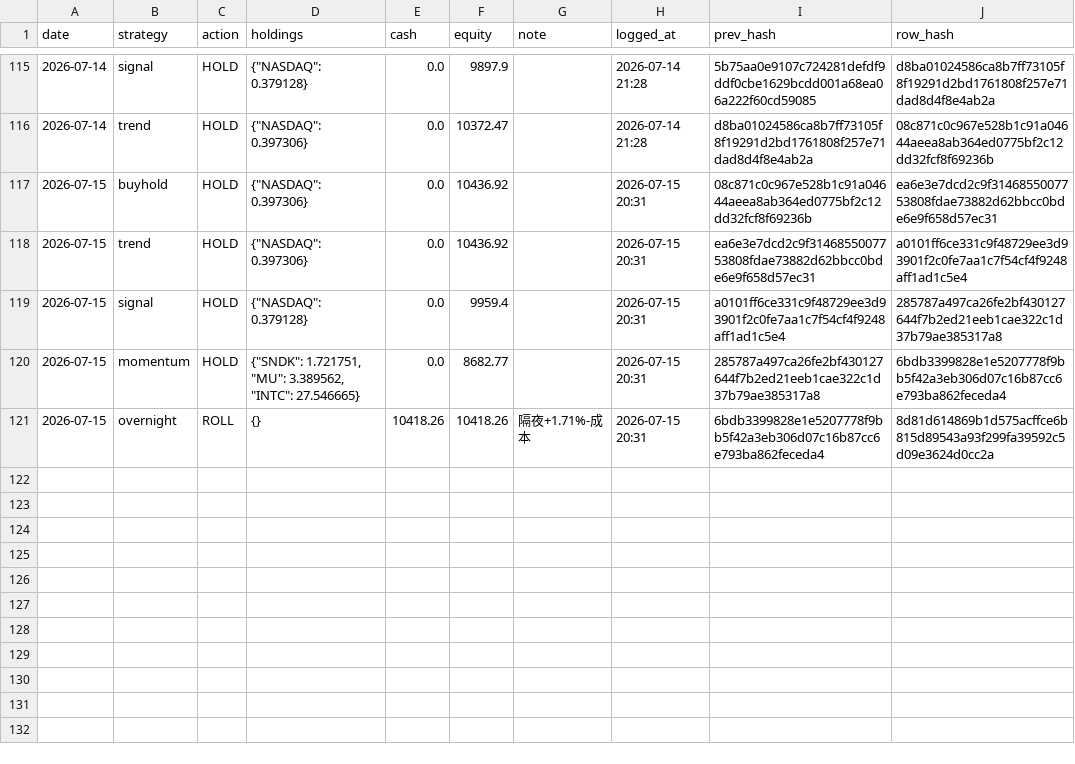
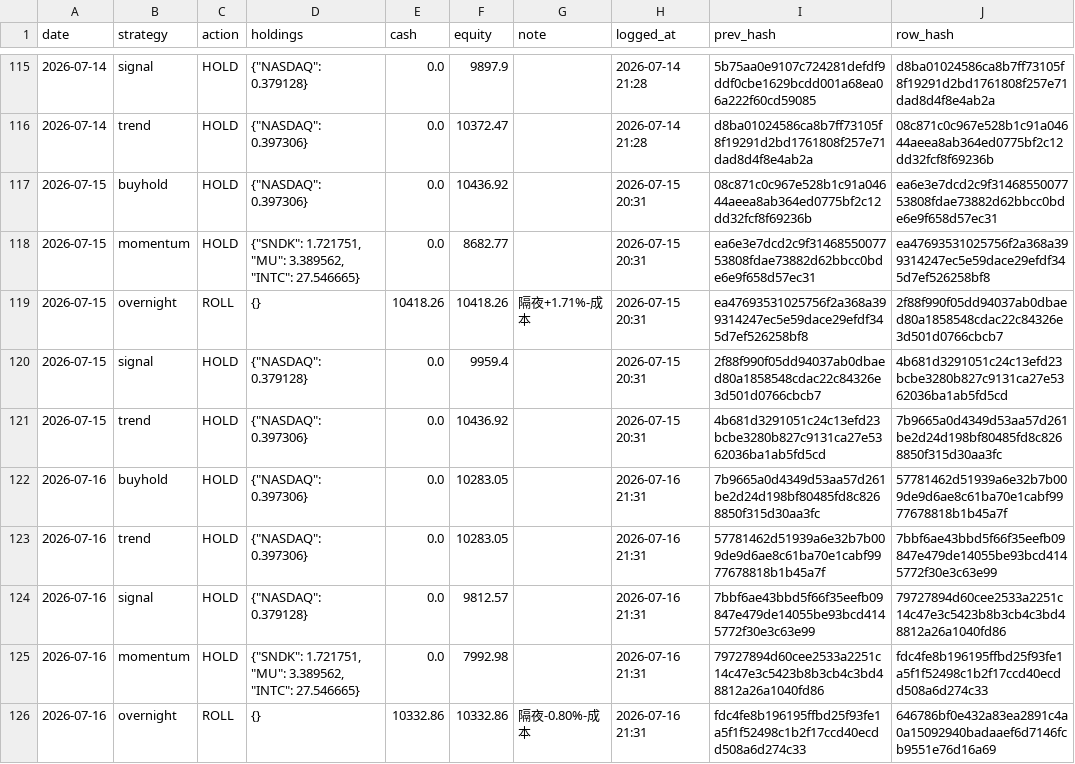
Before and after one commit to Vambrocop/valpha-lab, a CSV file: market-analysis/data/processed/paper_ledger.csv, drawn as a sheet; only a part is shown, gaps mark what is left out.

```diff
--- a/market-analysis/data/processed/paper_ledger.csv
+++ b/market-analysis/data/processed/paper_ledger.csv
@@ -117,5 +117,10 @@ date,strategy,action,holdings,cash,equity,note,logged_at,prev_hash,row_hash
 2026-07-15,buyhold,HOLD,"{""NASDAQ"": 0.397306}",0.0,10436.92,,2026-07-15 20:31,08c871c0c967e528b1c91a04644aeea8ab364ed0775bf2c12dd32fcf8f69236b,ea6e3e7dcd2c9f3146855007753808fdae73882d62bbcc0bde6e9f658d57ec31
-2026-07-15,trend,HOLD,"{""NASDAQ"": 0.397306}",0.0,10436.92,,2026-07-15 20:31,ea6e3e7dcd2c9f3146855007753808fdae73882d62bbcc0bde6e9f658d57ec31,a0101ff6ce331c9f48729ee3d93901f2c0fe7aa1c7f54cf4f9248aff1ad1c5e4
-2026-07-15,signal,HOLD,"{""NASDAQ"": 0.379128}",0.0,9959.4,,2026-07-15 20:31,a0101ff6ce331c9f48729ee3d93901f2c0fe7aa1c7f54cf4f9248aff1ad1c5e4,285787a497ca26fe2bf430127644f7b2ed21eeb1cae322c1d37b79ae385317a8
-2026-07-15,momentum,HOLD,"{""SNDK"": 1.721751, ""MU"": 3.389562, ""INTC"": 27.546665}",0.0,8682.77,,2026-07-15 20:31,285787a497ca26fe2bf430127644f7b2ed21eeb1cae322c1d37b79ae385317a8,6bdb3399828e1e5207778f9bb5f42a3eb306d07c16b87cc6e793ba862feceda4
-2026-07-15,overnight,ROLL,{},10418.26,10418.26,隔夜+1.71%-成本,2026-07-15 20:31,6bdb3399828e1e5207778f9bb5f42a3eb306d07c16b87cc6e793ba862feceda4,8d81d614869b1d575acffce6b815d89543a93f299fa39592c5d09e3624d0cc2a
+2026-07-15,momentum,HOLD,"{""SNDK"": 1.721751, ""MU"": 3.389562, ""INTC"": 27.546665}",0.0,8682.77,,2026-07-15 20:31,ea6e3e7dcd2c9f3146855007753808fdae73882d62bbcc0bde6e9f658d57ec31,ea47693531025756f2a368a399314247ec5e59dace29efdf345d7ef526258bf8
+2026-07-15,overnight,ROLL,{},10418.26,10418.26,隔夜+1.71%-成本,2026-07-15 20:31,ea47693531025756f2a368a399314247ec5e59dace29efdf345d7ef526258bf8,2f88f990f05dd94037ab0dbaed80a1858548cdac22c84326e3d501d0766cbcb7
+2026-07-15,signal,HOLD,"{""NASDAQ"": 0.379128}",0.0,9959.4,,2026-07-15 20:31,2f88f990f05dd94037ab0dbaed80a1858548cdac22c84326e3d501d0766cbcb7,4b681d3291051c24c13efd23bcbe3280b827c9131ca27e5362036ba1ab5fd5cd
+2026-07-15,trend,HOLD,"{""NASDAQ"": 0.397306}",0.0,10436.92,,2026-07-15 20:31,4b681d3291051c24c13efd23bcbe3280b827c9131ca27e5362036ba1ab5fd5cd,7b9665a0d4349d53aa57d261be2d24d198bf80485fd8c8268850f315d30aa3fc
+2026-07-16,buyhold,HOLD,"{""NASDAQ"": 0.397306}",0.0,10283.05,,2026-07-16 21:31,7b9665a0d4349d53aa57d261be2d24d198bf80485fd8c8268850f315d30aa3fc,57781462d51939a6e32b7b009de9d6ae8c61ba70e1cabf9977678818b1b45a7f
+2026-07-16,trend,HOLD,"{""NASDAQ"": 0.397306}",0.0,10283.05,,2026-07-16 21:31,57781462d51939a6e32b7b009de9d6ae8c61ba70e1cabf9977678818b1b45a7f,7bbf6ae43bbd5f66f35eefb09847e479de14055be93bcd4145772f30e3c63e99
+2026-07-16,signal,HOLD,"{""NASDAQ"": 0.379128}",0.0,9812.57,,2026-07-16 21:31,7bbf6ae43bbd5f66f35eefb09847e479de14055be93bcd4145772f30e3c63e99,79727894d60cee2533a2251c14c47e3c5423b8b3cb4c3bd48812a26a1040fd86
+2026-07-16,momentum,HOLD,"{""SNDK"": 1.721751, ""MU"": 3.389562, ""INTC"": 27.546665}",0.0,7992.98,,2026-07-16 21:31,79727894d60cee2533a2251c14c47e3c5423b8b3cb4c3bd48812a26a1040fd86,fdc4fe8b196195ffbd25f93fe1a5f1f52498c1b2f17ccd40ecdd508a6d274c33
+2026-07-16,overnight,ROLL,{},10332.86,10332.86,隔夜-0.80%-成本,2026-07-16 21:31,fdc4fe8b196195ffbd25f93fe1a5f1f52498c1b2f17ccd40ecdd508a6d274c33,646786bf0e432a83ea2891c4a0a15092940badaaef6d7146fcb9551e76d16a69
```
Also changed, not shown: market-analysis/data/processed/prediction_log.csv, 18 other files.
